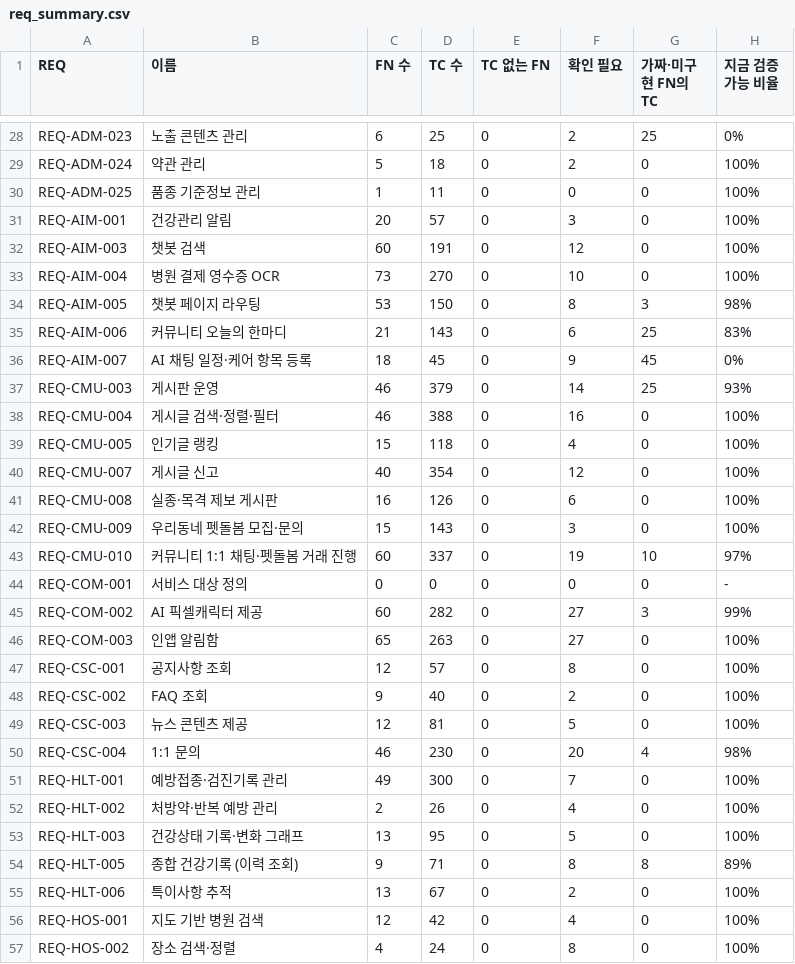
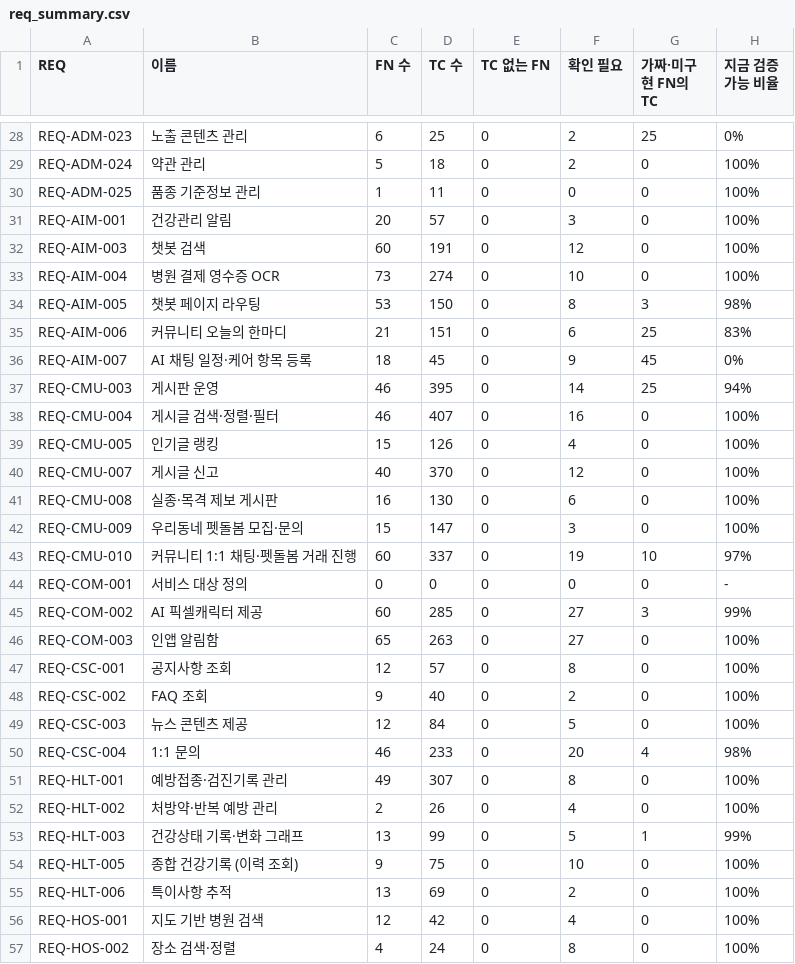
Before and after one commit to kkori-lab/nyangmeong-frontend, a CSV file: docs/tc/rtm/req_summary.csv, drawn as a sheet; only a part is shown, gaps mark what is left out; the diff covers the shown part only.

```diff
--- a/docs/tc/rtm/req_summary.csv
+++ b/docs/tc/rtm/req_summary.csv
@@ -32,15 +32,15 @@ REQ-AIM-001,건강관리 알림,20,57,0,3,0,100%
 REQ-AIM-003,챗봇 검색,60,191,0,12,0,100%
-REQ-AIM-004,병원 결제 영수증 OCR,73,270,0,10,0,100%
+REQ-AIM-004,병원 결제 영수증 OCR,73,274,0,10,0,100%
 REQ-AIM-005,챗봇 페이지 라우팅,53,150,0,8,3,98%
-REQ-AIM-006,커뮤니티 오늘의 한마디,21,143,0,6,25,83%
+REQ-AIM-006,커뮤니티 오늘의 한마디,21,151,0,6,25,83%
 REQ-AIM-007,AI 채팅 일정·케어 항목 등록,18,45,0,9,45,0%
-REQ-CMU-003,게시판 운영,46,379,0,14,25,93%
-REQ-CMU-004,게시글 검색·정렬·필터,46,388,0,16,0,100%
-REQ-CMU-005,인기글 랭킹,15,118,0,4,0,100%
-REQ-CMU-007,게시글 신고,40,354,0,12,0,100%
-REQ-CMU-008,실종·목격 제보 게시판,16,126,0,6,0,100%
-REQ-CMU-009,우리동네 펫돌봄 모집·문의,15,143,0,3,0,100%
+REQ-CMU-003,게시판 운영,46,395,0,14,25,94%
+REQ-CMU-004,게시글 검색·정렬·필터,46,407,0,16,0,100%
+REQ-CMU-005,인기글 랭킹,15,126,0,4,0,100%
+REQ-CMU-007,게시글 신고,40,370,0,12,0,100%
+REQ-CMU-008,실종·목격 제보 게시판,16,130,0,6,0,100%
+REQ-CMU-009,우리동네 펫돌봄 모집·문의,15,147,0,3,0,100%
 REQ-CMU-010,커뮤니티 1:1 채팅·펫돌봄 거래 진행,60,337,0,19,10,97%
 REQ-COM-001,서비스 대상 정의,0,0,0,0,0,-
-REQ-COM-002,AI 픽셀캐릭터 제공,60,282,0,27,3,99%
+REQ-COM-002,AI 픽셀캐릭터 제공,60,285,0,27,3,99%
 REQ-COM-003,인앱 알림함,65,263,0,27,0,100%
@@ -48,9 +48,9 @@ REQ-CSC-001,공지사항 조회,12,57,0,8,0,100%
 REQ-CSC-002,FAQ 조회,9,40,0,2,0,100%
-REQ-CSC-003,뉴스 콘텐츠 제공,12,81,0,5,0,100%
-REQ-CSC-004,1:1 문의,46,230,0,20,4,98%
-REQ-HLT-001,예방접종·검진기록 관리,49,300,0,7,0,100%
+REQ-CSC-003,뉴스 콘텐츠 제공,12,84,0,5,0,100%
+REQ-CSC-004,1:1 문의,46,233,0,20,4,98%
+REQ-HLT-001,예방접종·검진기록 관리,49,307,0,8,0,100%
 REQ-HLT-002,처방약·반복 예방 관리,2,26,0,4,0,100%
-REQ-HLT-003,건강상태 기록·변화 그래프,13,95,0,5,0,100%
-REQ-HLT-005,종합 건강기록 (이력 조회),9,71,0,8,8,89%
-REQ-HLT-006,특이사항 추적,13,67,0,2,0,100%
+REQ-HLT-003,건강상태 기록·변화 그래프,13,99,0,5,1,99%
+REQ-HLT-005,종합 건강기록 (이력 조회),9,75,0,10,0,100%
+REQ-HLT-006,특이사항 추적,13,69,0,2,0,100%
 REQ-HOS-001,지도 기반 병원 검색,12,42,0,4,0,100%
```
Also changed, not shown: 13 edited cells elsewhere in this file, docs/tc/rtm/traceability.csv, 3 other files.
